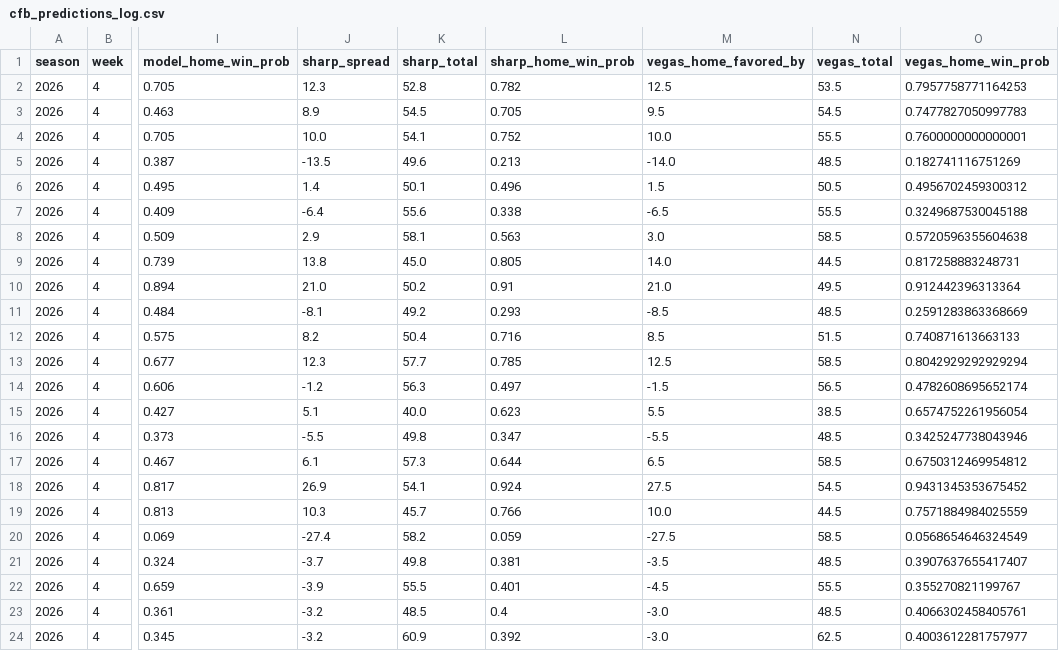
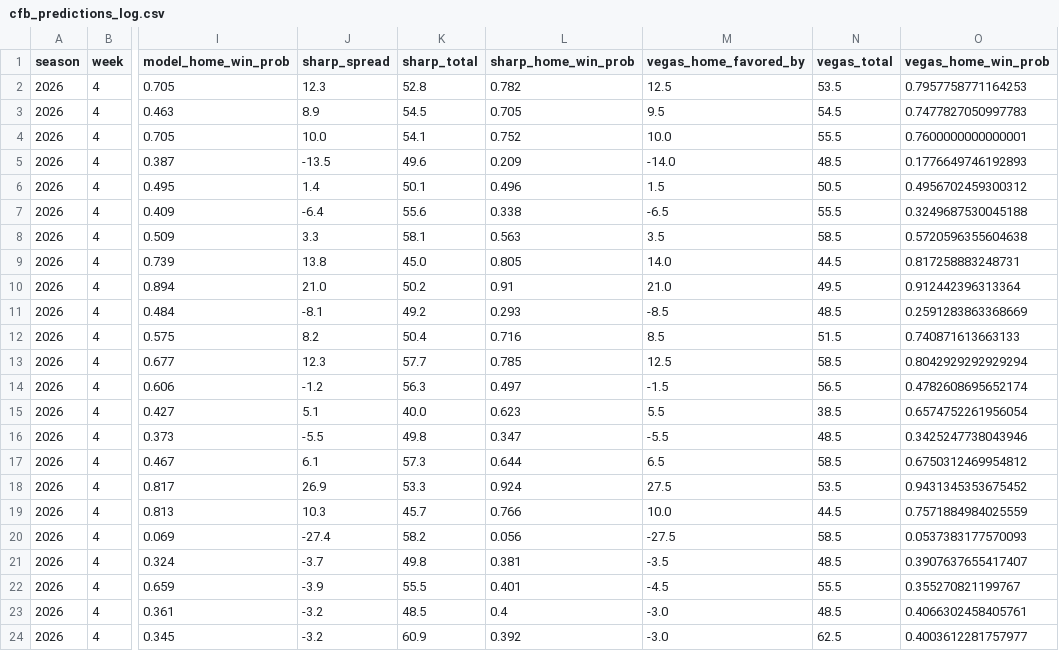
Before and after one commit to ant56-arch/nfl-edge, a CSV file: data/tracking/cfb_predictions_log.csv, drawn as a sheet; only a part is shown, gaps mark what is left out; the diff names each change by its address in the sheet, - before the commit and + after, or states it on an @@ line.

```diff
--- a/data/tracking/cfb_predictions_log.csv
+++ b/data/tracking/cfb_predictions_log.csv
-L5 (sharp_home_win_prob): 0.213
+L5 (sharp_home_win_prob): 0.209
-O5 (vegas_home_win_prob): 0.182741116751269
+O5 (vegas_home_win_prob): 0.1776649746192893
-J8 (sharp_spread): 2.9
+J8 (sharp_spread): 3.3
-M8 (vegas_home_favored_by): 3.0
+M8 (vegas_home_favored_by): 3.5
-K18 (sharp_total): 54.1
+K18 (sharp_total): 53.3
-N18 (vegas_total): 54.5
+N18 (vegas_total): 53.5
-L20 (sharp_home_win_prob): 0.059
+L20 (sharp_home_win_prob): 0.056
-O20 (vegas_home_win_prob): 0.0568654646324549
+O20 (vegas_home_win_prob): 0.0537383177570093
```
Also changed, not shown: data/tracking/predictions_log.csv, 1 other file.
